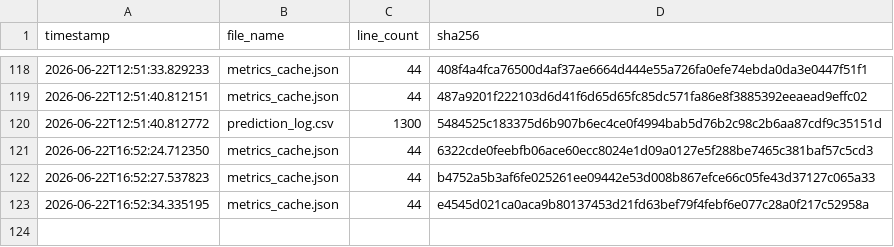
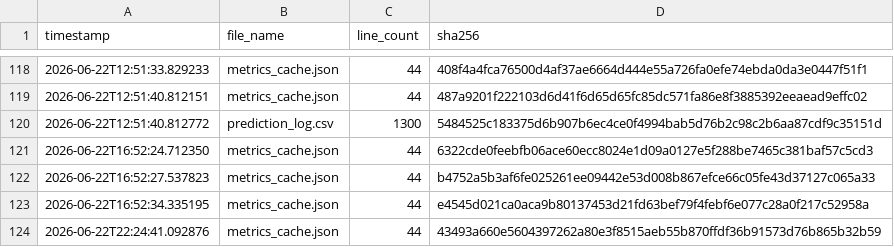
Before and after one commit to armaanmoosani/rbob-ho-fuel-tracker, a CSV file: data/integrity_hashes.csv, drawn as a sheet; only a part is shown, gaps mark what is left out.

```diff
--- a/data/integrity_hashes.csv
+++ b/data/integrity_hashes.csv
@@ -123 +123,2 @@ timestamp,file_name,line_count,sha256
 2026-06-22T16:52:34.335195,metrics_cache.json,44,e4545d021ca0aca9b80137453d21fd63bef79f4febf6e077c28a0f217c52958a
+2026-06-22T22:24:41.092876,metrics_cache.json,44,43493a660e5604397262a80e3f8515aeb55b870ffdf36b91573d76b865b32b59
```
